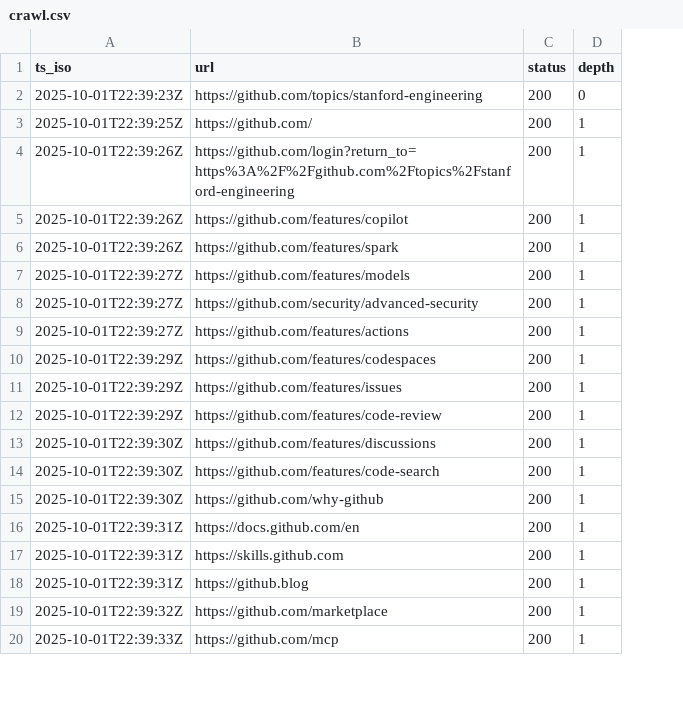
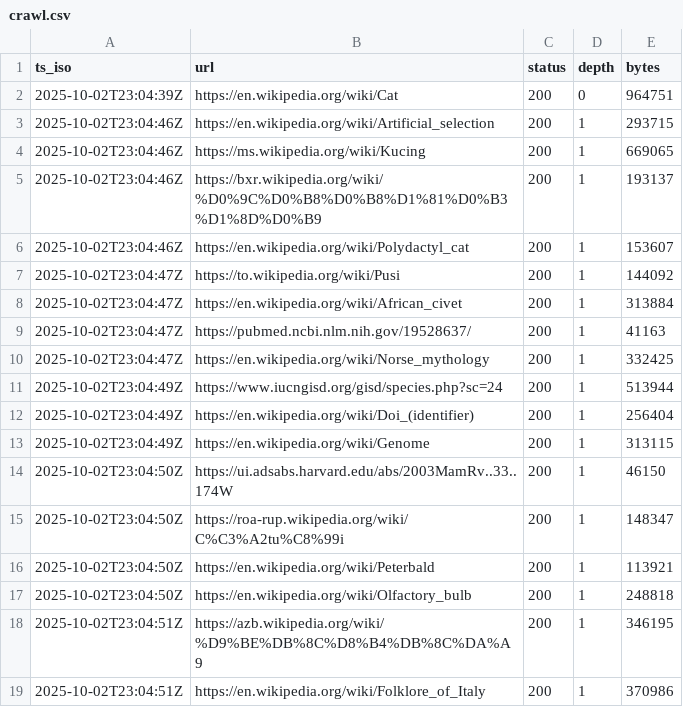
Before and after one commit to siyanlau/Web-Search-Engine, a CSV file: crawl.csv, drawn as a sheet; only a part is shown; removed rows and columns are numbered as before the commit, all else as after; the diff covers the shown part only; the diff names each change by its address in the sheet, - before the commit and + after, or states it on an @@ line.

Commit message:
added size_bytes field to csv

```diff
--- a/crawl.csv
+++ b/crawl.csv
+column E (bytes), rows 2-19: 964751 | 293715 | 669065 | 193137 | 153607 | 144092 | 313884 | 41163 | 332425 | 513944 | 256404 | 313115 | 46150 | 148347 | 113921 | 248818 | 346195 | 370986
-A2 (ts_iso): 2025-10-01T22:39:23Z
+A2 (ts_iso): 2025-10-02T23:04:39Z
-B2 (url): https://github.com/topics/stanford-engineering
+B2 (url): https://en.wikipedia.org/wiki/Cat
-A3 (ts_iso): 2025-10-01T22:39:25Z
+A3 (ts_iso): 2025-10-02T23:04:46Z
-B3 (url): https://github.com/
+B3 (url): https://en.wikipedia.org/wiki/Artificial_selection
-A4:A6 (ts_iso): 2025-10-01T22:39:26Z
+A4:A6 (ts_iso): 2025-10-02T23:04:46Z
-B4 (url): https://github.com/login?return_to=https%3A%2F%2Fgithub.com%2Ftopics%2Fstanford-engineering
+B4 (url): https://ms.wikipedia.org/wiki/Kucing
-B5 (url): https://github.com/features/copilot
+B5 (url): https://bxr.wikipedia.org/wiki/%D0%9C%D0%B8%D0%B8%D1%81%D0%B3%D1%8D%D0%B9
-B6 (url): https://github.com/features/spark
+B6 (url): https://en.wikipedia.org/wiki/Polydactyl_cat
-A7:A9 (ts_iso): 2025-10-01T22:39:27Z
+A7:A9 (ts_iso): 2025-10-02T23:04:47Z
-B7 (url): https://github.com/features/models
+B7 (url): https://to.wikipedia.org/wiki/Pusi
-B8 (url): https://github.com/security/advanced-security
+B8 (url): https://en.wikipedia.org/wiki/African_civet
-B9 (url): https://github.com/features/actions
+B9 (url): https://pubmed.ncbi.nlm.nih.gov/19528637/
-A10 (ts_iso): 2025-10-01T22:39:29Z
+A10 (ts_iso): 2025-10-02T23:04:47Z
-B10 (url): https://github.com/features/codespaces
+B10 (url): https://en.wikipedia.org/wiki/Norse_mythology
-A11:A12 (ts_iso): 2025-10-01T22:39:29Z
+A11:A12 (ts_iso): 2025-10-02T23:04:49Z
-B11 (url): https://github.com/features/issues
+B11 (url): https://www.iucngisd.org/gisd/species.php?sc=24
-B12 (url): https://github.com/features/code-review
+B12 (url): https://en.wikipedia.org/wiki/Doi_(identifier)
-A13 (ts_iso): 2025-10-01T22:39:30Z
+A13 (ts_iso): 2025-10-02T23:04:49Z
-B13 (url): https://github.com/features/discussions
+B13 (url): https://en.wikipedia.org/wiki/Genome
-A14:A15 (ts_iso): 2025-10-01T22:39:30Z
+A14:A15 (ts_iso): 2025-10-02T23:04:50Z
-B14 (url): https://github.com/features/code-search
+B14 (url): https://ui.adsabs.harvard.edu/abs/2003MamRv..33..174W
-B15 (url): https://github.com/why-github
+B15 (url): https://roa-rup.wikipedia.org/wiki/C%C3%A2tu%C8%99i
-A16:A17 (ts_iso): 2025-10-01T22:39:31Z
+A16:A17 (ts_iso): 2025-10-02T23:04:50Z
-B16 (url): https://docs.github.com/en
+B16 (url): https://en.wikipedia.org/wiki/Peterbald
-B17 (url): https://skills.github.com
+B17 (url): https://en.wikipedia.org/wiki/Olfactory_bulb
-A18 (ts_iso): 2025-10-01T22:39:31Z
+A18 (ts_iso): 2025-10-02T23:04:51Z
-B18 (url): https://github.blog
+B18 (url): https://azb.wikipedia.org/wiki/%D9%BE%DB%8C%D8%B4%DB%8C%DA%A9
-A19 (ts_iso): 2025-10-01T22:39:32Z
+A19 (ts_iso): 2025-10-02T23:04:51Z
-B19 (url): https://github.com/marketplace
+B19 (url): https://en.wikipedia.org/wiki/Folklore_of_Italy
-row 20: 2025-10-01T22:39:33Z | https://github.com/mcp | 200 | 1
```
Also changed, not shown: 2 added rows, 1 removed row and 60 edited cells elsewhere in this file, 2 other files.
